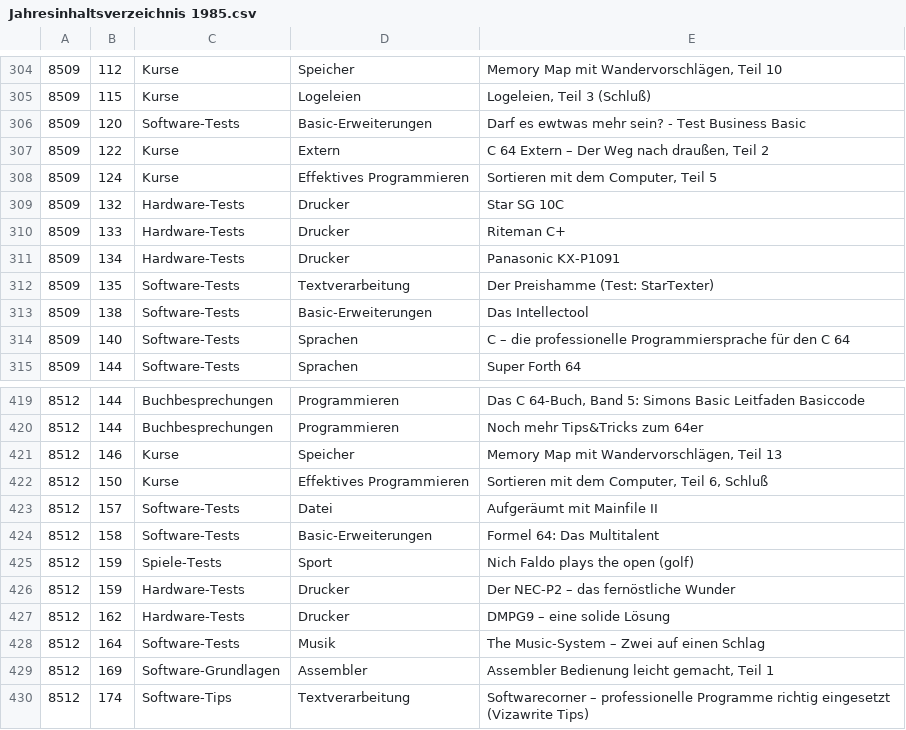
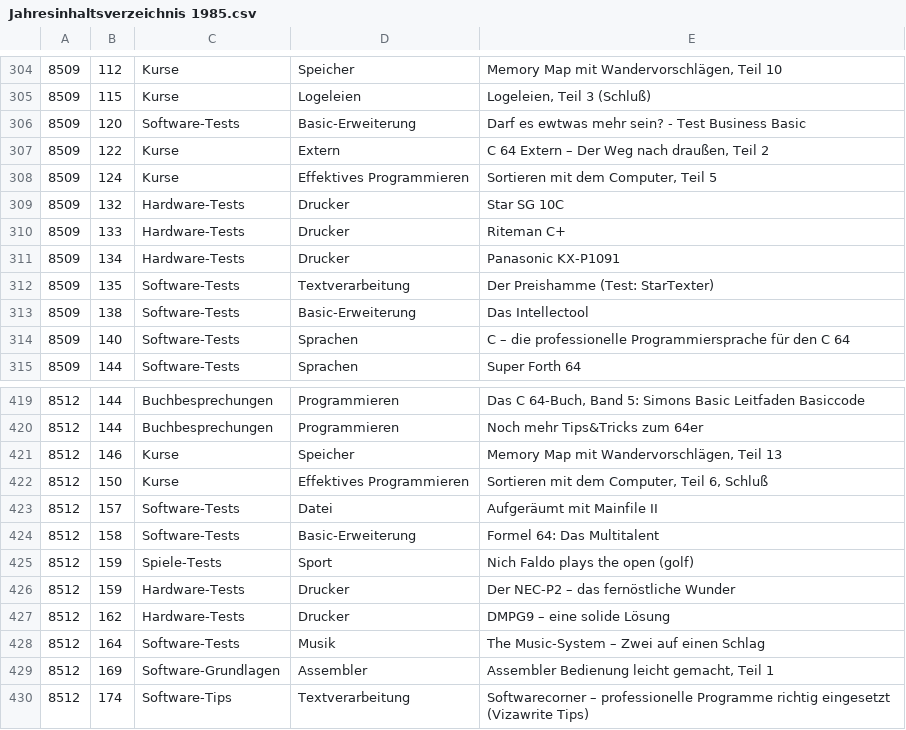
Before and after one commit to mist64/64er-magazin.de, a CSV file: Jahresinhaltsverzeichnis 1985.csv, drawn as a sheet; only a part is shown, gaps mark what is left out; the diff covers the shown part only.

```diff
--- a/Jahresinhaltsverzeichnis 1985.csv
+++ b/Jahresinhaltsverzeichnis 1985.csv
@@ -305,3 +305,3 @@
 8509,115,Kurse,Logeleien,"Logeleien, Teil 3 (Schluß)"
-8509,120,Software-Tests,Basic-Erweiterungen,Darf es ewtwas mehr sein? - Test Business Basic
+8509,120,Software-Tests,Basic-Erweiterung,Darf es ewtwas mehr sein? - Test Business Basic
 8509,122,Kurse,Extern,"C 64 Extern – Der Weg nach draußen, Teil 2"
@@ -312,3 +312,3 @@
 8509,135,Software-Tests,Textverarbeitung,Der Preishamme (Test: StarTexter)
-8509,138,Software-Tests,Basic-Erweiterungen,Das Intellectool
+8509,138,Software-Tests,Basic-Erweiterung,Das Intellectool
 8509,140,Software-Tests,Sprachen,C – die professionelle Programmiersprache für den C 64
@@ -423,3 +423,3 @@
 8512,157,Software-Tests,Datei,Aufgeräumt mit Mainfile II
-8512,158,Software-Tests,Basic-Erweiterungen,Formel 64: Das Multitalent
+8512,158,Software-Tests,Basic-Erweiterung,Formel 64: Das Multitalent
 8512,159,Spiele-Tests,Sport,Nich Faldo plays the open (golf)
```
Also changed, not shown: 6 edited cells elsewhere in this file, 53 other files.
